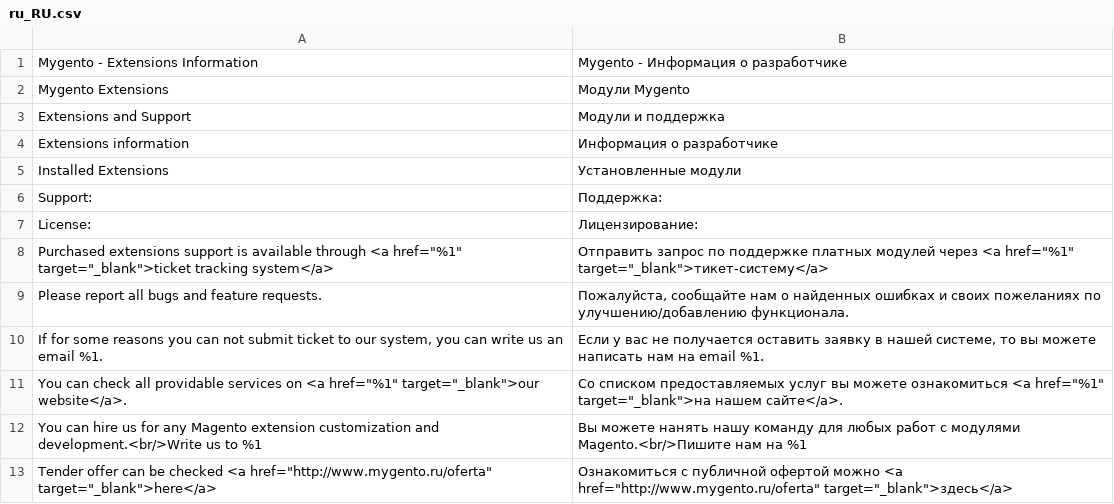
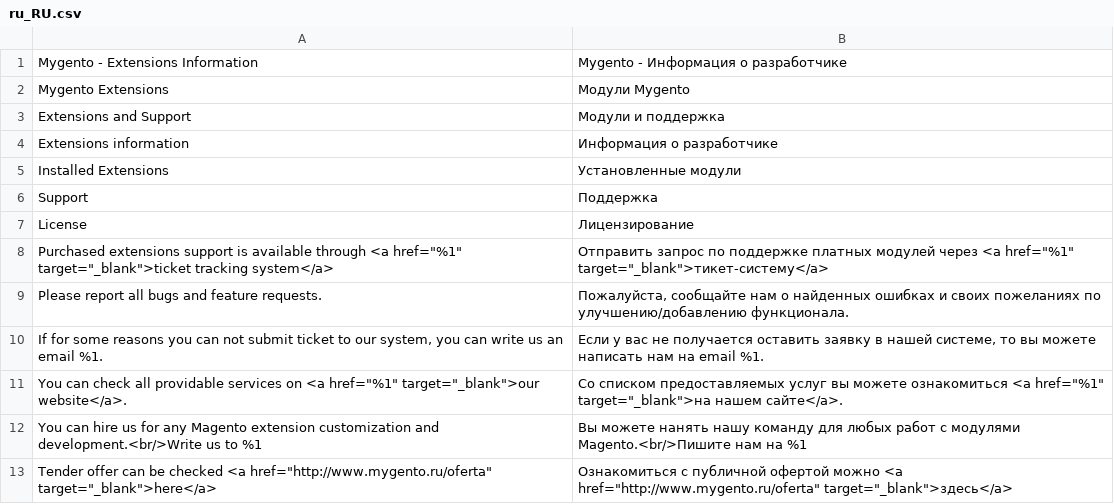
Before and after one commit to mygento/base, a CSV file: i18n/ru_RU.csv, drawn as a sheet.

Commit message:
[MYGMOD-2] translation + css

```diff
--- a/i18n/ru_RU.csv
+++ b/i18n/ru_RU.csv
@@ -5,4 +5,4 @@
 "Installed Extensions","Установленные модули"
-"Support:","Поддержка:"
-"License:","Лицензирование:"
+"Support","Поддержка"
+"License","Лицензирование"
 "Purchased extensions support is available through <a href=""%1"" target=""_blank"">ticket tracking system</a>","Отправить запрос по поддержке платных модулей через <a href=""%1"" target=""_blank"">тикет-систему</a>"
```
Also changed, not shown: 2 other files.
